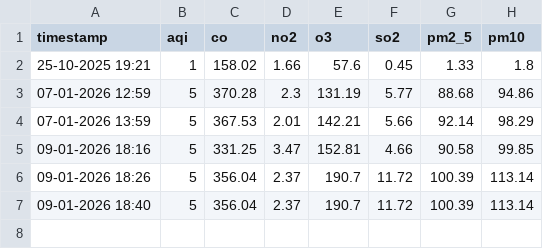
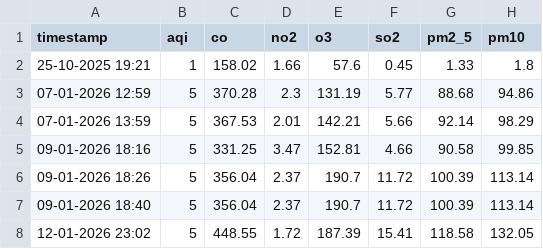
Before and after one commit to pratik-sadawarte/aqi-prediction-ai, a CSV file: data/aqi_data.csv, drawn as a sheet; the diff names each change by its address in the sheet, - before the commit and + after, or states it on an @@ line.

Commit message:
Add location-based AQI fetch and update datasets

```diff
--- a/data/aqi_data.csv
+++ b/data/aqi_data.csv
+row 8: 12-01-2026 23:02 | 5 | 448.55 | 1.72 | 187.39 | 15.41 | 118.58 | 132.05
```
Also changed, not shown: 2 other files.
